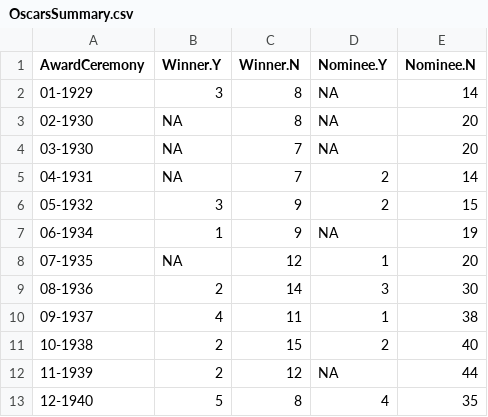
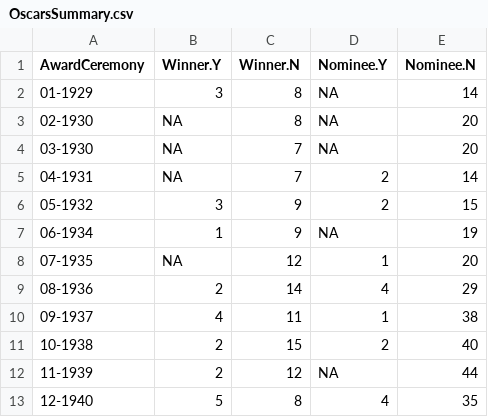
Before and after one commit to jacobmgreer/Media-Consumption, a CSV file: datasets/Oscars/OscarsSummary.csv, drawn as a sheet; only a part is shown.

```diff
--- a/datasets/Oscars/OscarsSummary.csv
+++ b/datasets/Oscars/OscarsSummary.csv
@@ -8,3 +8,3 @@
 "07-1935",NA,12,1,20
-"08-1936",2,14,3,30
+"08-1936",2,14,4,29
 "09-1937",4,11,1,38
```
Also changed, not shown: 1 other file.
